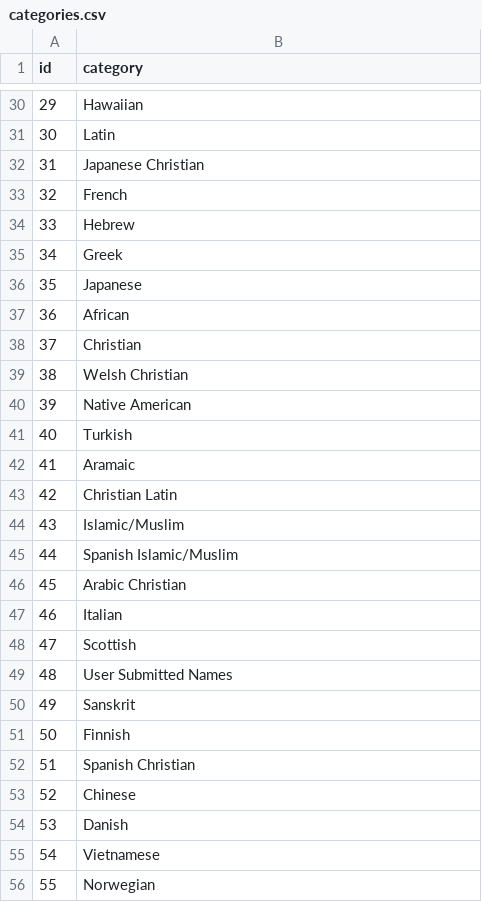
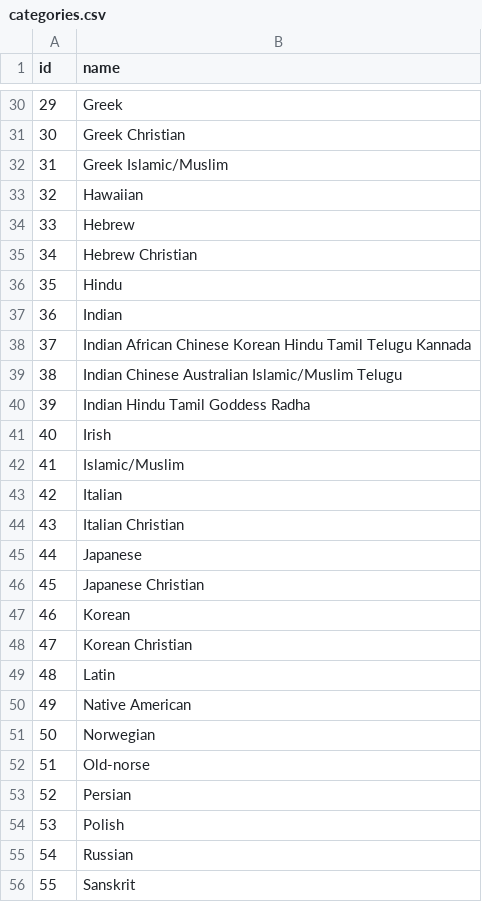
Before and after one commit to octapoolorg/person, a CSV file: imports/database/categories.csv, drawn as a sheet; only a part is shown, gaps mark what is left out; the diff covers the shown part only.

```diff
--- a/imports/database/categories.csv
+++ b/imports/database/categories.csv
@@ -1 +1 @@
-id,category
+id,name
@@ -30,27 +30,27 @@ id,category
-29,Hawaiian
-30,Latin
-31,Japanese Christian
-32,French
+29,Greek
+30,Greek Christian
+31,Greek Islamic/Muslim
+32,Hawaiian
 33,Hebrew
-34,Greek
-35,Japanese
-36,African
-37,Christian
-38,Welsh Christian
-39,Native American
-40,Turkish
-41,Aramaic
-42,Christian Latin
-43,Islamic/Muslim
-44,Spanish Islamic/Muslim
-45,Arabic Christian
-46,Italian
-47,Scottish
-48,User Submitted Names
-49,Sanskrit
-50,Finnish
-51,Spanish Christian
-52,Chinese
-53,Danish
-54,Vietnamese
-55,Norwegian
+34,Hebrew Christian
+35,Hindu
+36,Indian
+37,Indian African Chinese Korean Hindu Tamil Telugu Kannada
+38,Indian Chinese Australian Islamic/Muslim Telugu
+39,Indian Hindu Tamil Goddess Radha
+40,Irish
+41,Islamic/Muslim
+42,Italian
+43,Italian Christian
+44,Japanese
+45,Japanese Christian
+46,Korean
+47,Korean Christian
+48,Latin
+49,Native American
+50,Norwegian
+51,Old-norse
+52,Persian
+53,Polish
+54,Russian
+55,Sanskrit
```
Also changed, not shown: 45 edited cells elsewhere in this file, imports/database/origins.csv, 21 other files.
